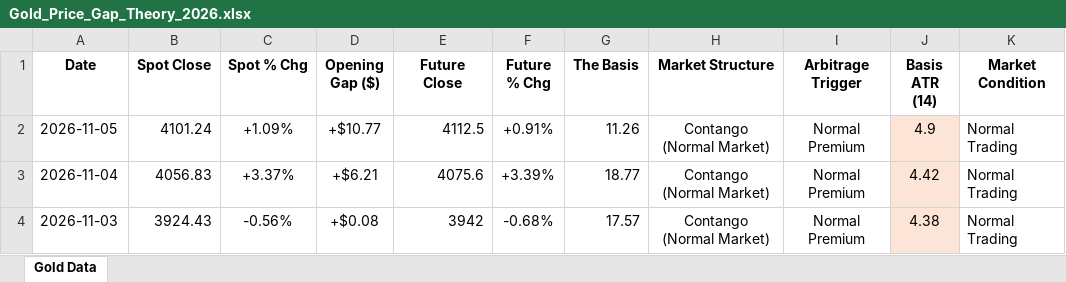
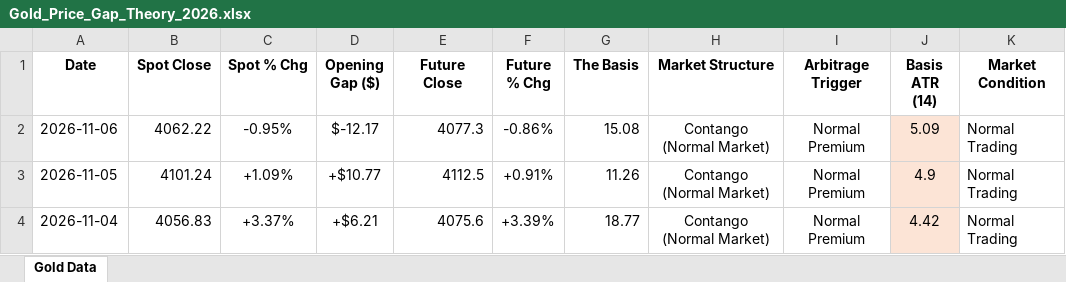
Before and after one commit to Jamesssurfer/SpotVsFutureGold, an Excel workbook: Gold_Price_Gap_Theory_2026.xlsx, sheet Gold Data, drawn as a sheet; only a part is shown; the shorter side is filled out with more unchanged rows; values as stored, in another font and other column widths than the file's, no borders; the diff names each change by its address in the sheet, - before the commit and + after, or states it on an @@ line.

Commit message:
Automated Web Log Sync: 2026-11-10 06:09

```diff
--- a/Gold_Price_Gap_Theory_2026.xlsx (sheet Gold Data)
+++ b/Gold_Price_Gap_Theory_2026.xlsx (sheet Gold Data)
+row 2: 2026-11-06 | 4062.22 | -0.95% | $-12.17 | 4077.3 | -0.86% | 15.08 | Contango (Normal Market) | Normal Premium | 5.09 | Normal Trading
```
